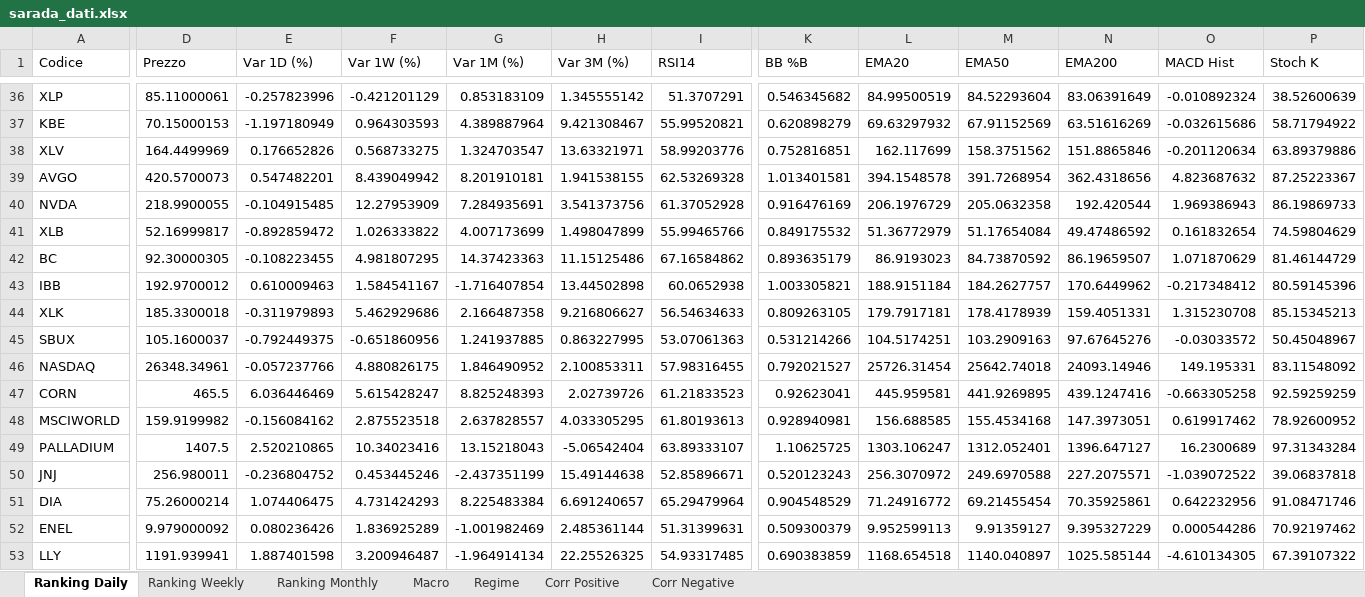
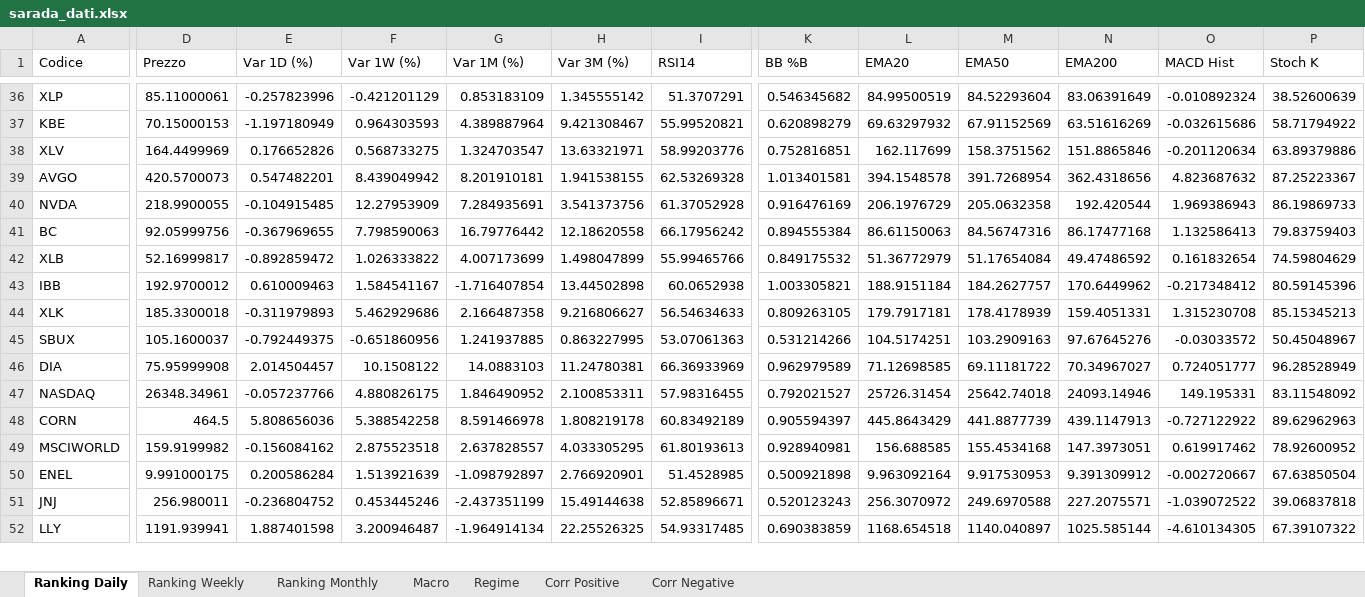
Before and after one commit to giapal96-star/jennifer-trading-dashbord, an Excel workbook: docs/sarada_dati.xlsx, sheet Ranking Daily, drawn as a sheet; only a part is shown, gaps mark what is left out; values as stored, in another font and other column widths than the file's, no borders; removed rows and columns are numbered as before the commit, all else as after; rows hold the shown columns only; the diff covers the shown part only; the diff names each change by its address in the sheet, - before the commit and + after, or states it on an @@ line.

```diff
--- a/docs/sarada_dati.xlsx (sheet Ranking Daily)
+++ b/docs/sarada_dati.xlsx (sheet Ranking Daily)
+row 41: BC | 92.05999756 | -0.367969655 | 7.798590063 | 16.79776442 | 12.18620558 | 66.17956242 | 0.894555384 | 86.61150063 | 84.56747316 | 86.17477168 | 1.132586413 | 79.83759403
-row 42: BC | 92.30000305 | -0.108223455 | 4.981807295 | 14.37423363 | 11.15125486 | 67.16584862 | 0.893635179 | 86.9193023 | 84.73870592 | 86.19659507 | 1.071870629 | 81.46144729
+row 46: DIA | 75.95999908 | 2.014504457 | 10.1508122 | 14.0883103 | 11.24780381 | 66.36933969 | 0.962979589 | 71.12698585 | 69.11181722 | 70.34967027 | 0.724051777 | 96.28528949
-D48 (Prezzo): 465.5
+D48 (Prezzo): 464.5
-E48 (Var 1D (%)): 6.036446469
+E48 (Var 1D (%)): 5.808656036
-F48 (Var 1W (%)): 5.615428247
+F48 (Var 1W (%)): 5.388542258
-G48 (Var 1M (%)): 8.825248393
+G48 (Var 1M (%)): 8.591466978
-H48 (Var 3M (%)): 2.02739726
+H48 (Var 3M (%)): 1.808219178
-I48 (RSI14): 61.21833523
+I48 (RSI14): 60.83492189
-K48 (BB %B): 0.92623041
+K48 (BB %B): 0.905594397
-L48 (EMA20): 445.959581
+L48 (EMA20): 445.8643429
-M48 (EMA50): 441.9269895
+M48 (EMA50): 441.8877739
-N48 (EMA200): 439.1247416
+N48 (EMA200): 439.1147913
-O48 (MACD Hist): -0.663305258
+O48 (MACD Hist): -0.727122922
-P48 (Stoch K): 92.59259259
+P48 (Stoch K): 89.62962963
-row 49: PALLADIUM | 1407.5 | 2.520210865 | 10.34023416 | 13.15218043 | -5.06542404 | 63.89333107 | 1.10625725 | 1303.106247 | 1312.052401 | 1396.647127 | 16.2300689 | 97.31343284
+row 50: ENEL | 9.991000175 | 0.200586284 | 1.513921639 | -1.098792897 | 2.766920901 | 51.4528985 | 0.500921898 | 9.963092164 | 9.917530953 | 9.391309912 | -0.002720667 | 67.63850504
-row 51: DIA | 75.26000214 | 1.074406475 | 4.731424293 | 8.225483384 | 6.691240657 | 65.29479964 | 0.904548529 | 71.24916772 | 69.21455454 | 70.35925861 | 0.642232956 | 91.08471746
-row 52: ENEL | 9.979000092 | 0.080236426 | 1.836925289 | -1.001982469 | 2.485361144 | 51.31399631 | 0.509300379 | 9.952599113 | 9.91359127 | 9.395327229 | 0.000544286 | 70.92197462
```
Also changed, not shown: 26 added rows, 25 removed rows and 454 edited cells elsewhere in this sheet, sheet Ranking Weekly, sheet Ranking Monthly, sheet Corr Positive, sheet Macro, sheet Regime, sheet Corr Negative, 2 other files.
